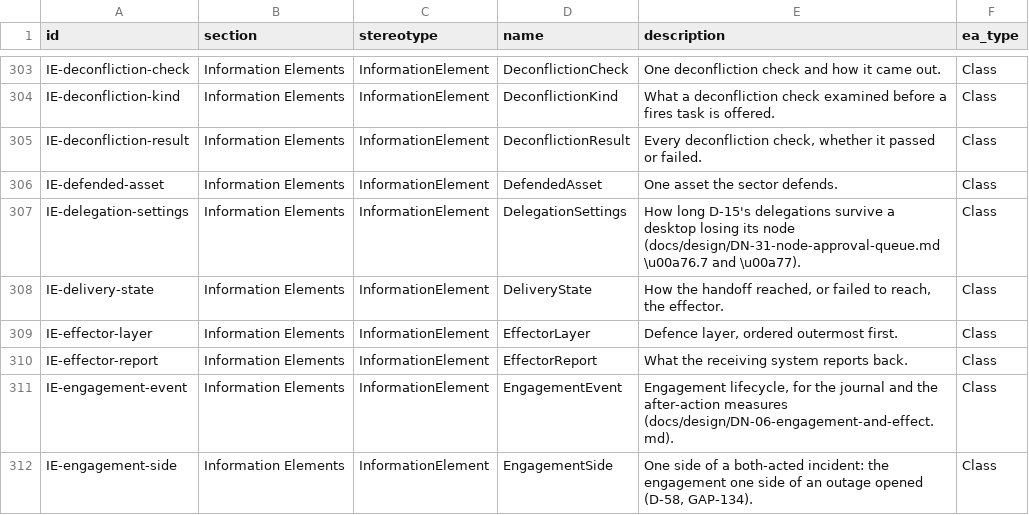
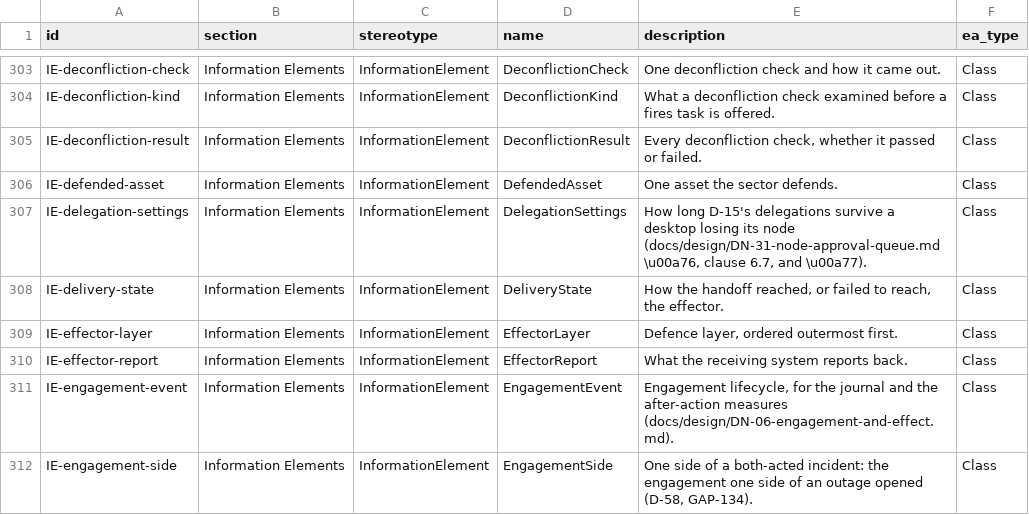
Before and after one commit to WayneRoessling/gungnir, a CSV file: docs/architecture/uaf/exports/gungnir-uaf-elements.csv, drawn as a sheet; only a part is shown, gaps mark what is left out.

```diff
--- a/docs/architecture/uaf/exports/gungnir-uaf-elements.csv
+++ b/docs/architecture/uaf/exports/gungnir-uaf-elements.csv
@@ -306,3 +306,3 @@ IE-deconfliction-result,Information Elements,InformationElement,DeconflictionRes
 IE-defended-asset,Information Elements,InformationElement,DefendedAsset,One asset the sector defends.,Class
-IE-delegation-settings,Information Elements,InformationElement,DelegationSettings,How long D-15's delegations survive a desktop losing its node (docs/design/DN-31-node-approval-queue.md \u00a76.7 and \u00a77).,Class
+IE-delegation-settings,Information Elements,InformationElement,DelegationSettings,"How long D-15's delegations survive a desktop losing its node (docs/design/DN-31-node-approval-queue.md \u00a76, clause 6.7, and \u00a77).",Class
 IE-delivery-state,Information Elements,InformationElement,DeliveryState,"How the handoff reached, or failed to reach, the effector.",Class
```
Also changed, not shown: 2 other files.
